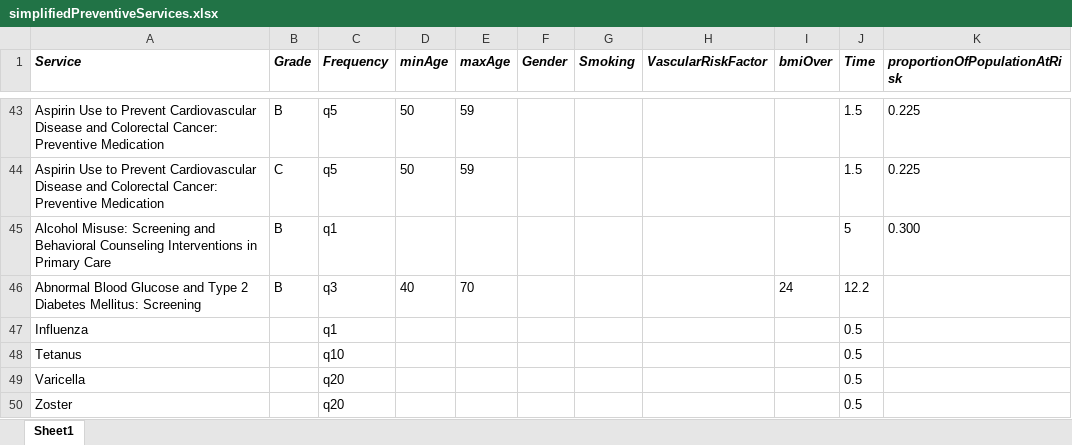
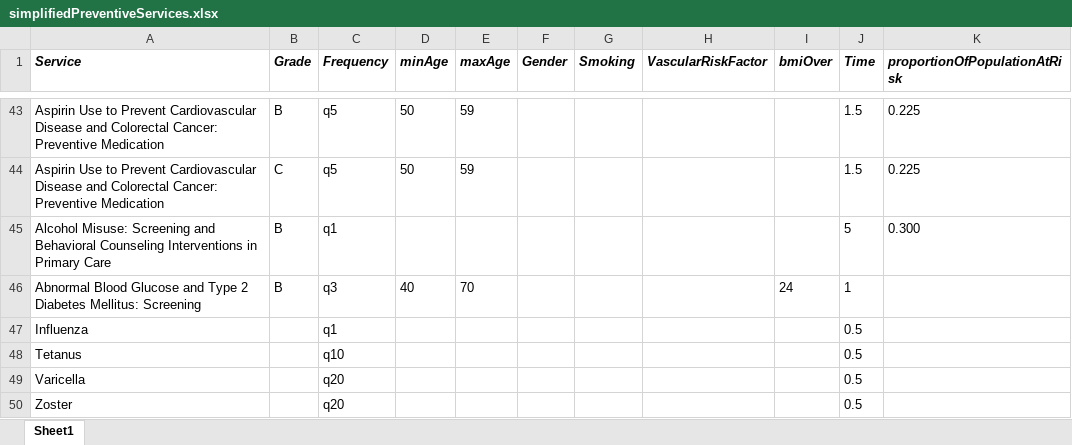
Before and after one commit to jburke5/Scrooge, an Excel workbook: simplifiedPreventiveServices.xlsx, sheet Sheet1, drawn as a sheet; only a part is shown, gaps mark what is left out; values as stored, in another font and other column widths than the file's, no borders; the diff names each change by its address in the sheet, - before the commit and + after, or states it on an @@ line.

```diff
--- a/simplifiedPreventiveServices.xlsx (sheet Sheet1)
+++ b/simplifiedPreventiveServices.xlsx (sheet Sheet1)
-J46 (Time): 12.2
+J46 (Time): 1
```
Also changed, not shown: 2 other files.
